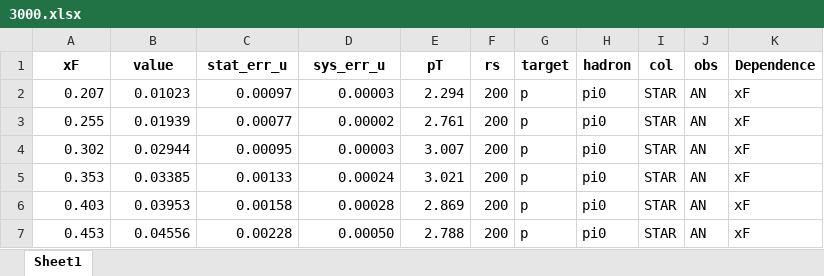
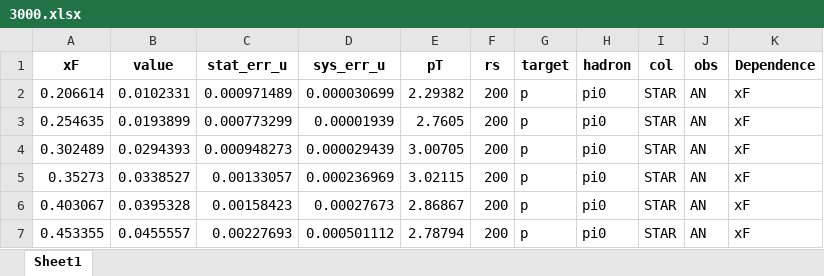
Before and after one commit to QCDHUB/jam3d, an Excel workbook: database/AN_pp/expdata/3000.xlsx, sheet Sheet1, drawn as a sheet; only a part is shown; values as stored, in another font and other column widths than the file's, no borders; the diff covers the shown part only; the diff names each change by its address in the sheet, - before the commit and + after, or states it on an @@ line.

```diff
--- a/database/AN_pp/expdata/3000.xlsx (sheet Sheet1)
+++ b/database/AN_pp/expdata/3000.xlsx (sheet Sheet1)
-A2 (xF): 0.207
+A2 (xF): 0.206614
-B2 (value): 0.01023
+B2 (value): 0.0102331
-C2 (stat_err_u): 0.00097
+C2 (stat_err_u): 0.000971489
-D2 (sys_err_u): 0.00003
+D2 (sys_err_u): 0.000030699
-E2 (pT): 2.294
+E2 (pT): 2.29382
-A3 (xF): 0.255
+A3 (xF): 0.254635
-B3 (value): 0.01939
+B3 (value): 0.0193899
-C3 (stat_err_u): 0.00077
+C3 (stat_err_u): 0.000773299
-D3 (sys_err_u): 0.00002
+D3 (sys_err_u): 0.00001939
-E3 (pT): 2.761
+E3 (pT): 2.7605
-A4 (xF): 0.302
+A4 (xF): 0.302489
-B4 (value): 0.02944
+B4 (value): 0.0294393
-C4 (stat_err_u): 0.00095
+C4 (stat_err_u): 0.000948273
-D4 (sys_err_u): 0.00003
+D4 (sys_err_u): 0.000029439
-E4 (pT): 3.007
+E4 (pT): 3.00705
-A5 (xF): 0.353
+A5 (xF): 0.35273
-B5 (value): 0.03385
+B5 (value): 0.0338527
-C5 (stat_err_u): 0.00133
+C5 (stat_err_u): 0.00133057
-D5 (sys_err_u): 0.00024
+D5 (sys_err_u): 0.000236969
-E5 (pT): 3.021
+E5 (pT): 3.02115
-A6 (xF): 0.403
+A6 (xF): 0.403067
-B6 (value): 0.03953
+B6 (value): 0.0395328
-C6 (stat_err_u): 0.00158
+C6 (stat_err_u): 0.00158423
-D6 (sys_err_u): 0.00028
+D6 (sys_err_u): 0.00027673
-E6 (pT): 2.869
+E6 (pT): 2.86867
-A7 (xF): 0.453
+A7 (xF): 0.453355
-B7 (value): 0.04556
+B7 (value): 0.0455557
-C7 (stat_err_u): 0.00228
+C7 (stat_err_u): 0.00227693
-D7 (sys_err_u): 0.00050
+D7 (sys_err_u): 0.000501112
-E7 (pT): 2.788
+E7 (pT): 2.78794
```
Also changed, not shown: 15 edited cells elsewhere in this sheet, database/AN_pp/expdata/3001.xlsx, database/AN_pp/expdata/3002.xlsx, 1 other file.
